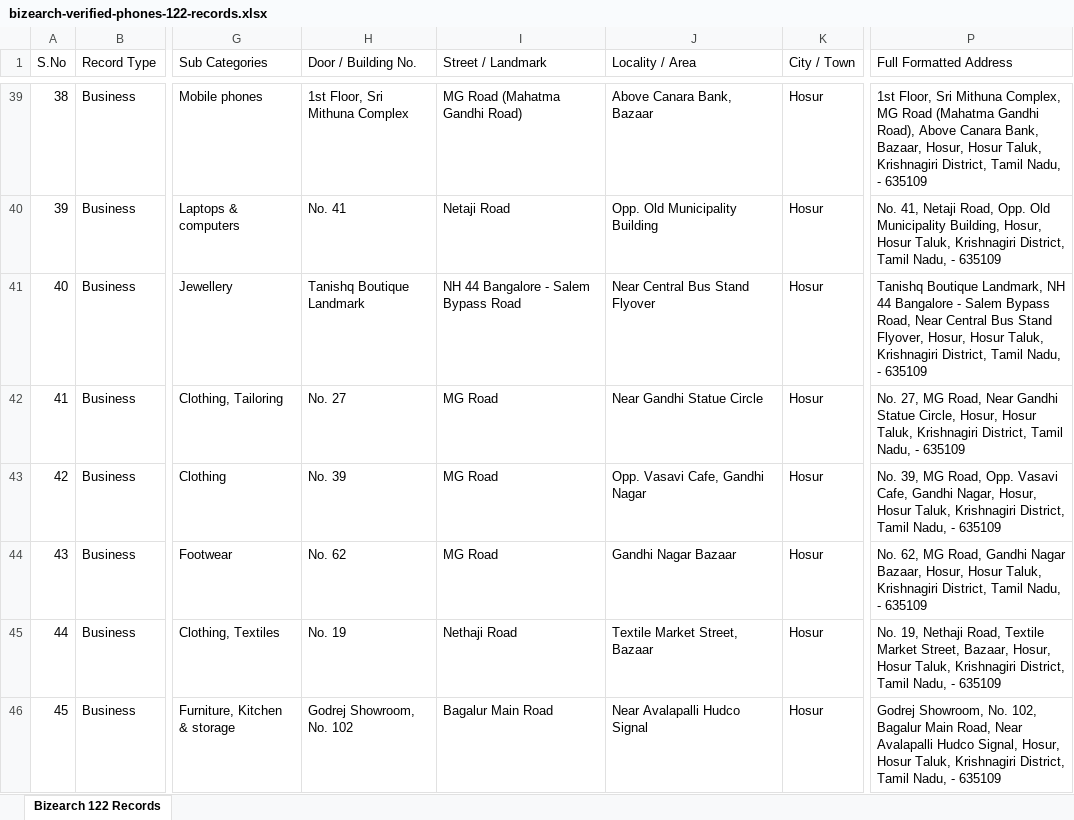
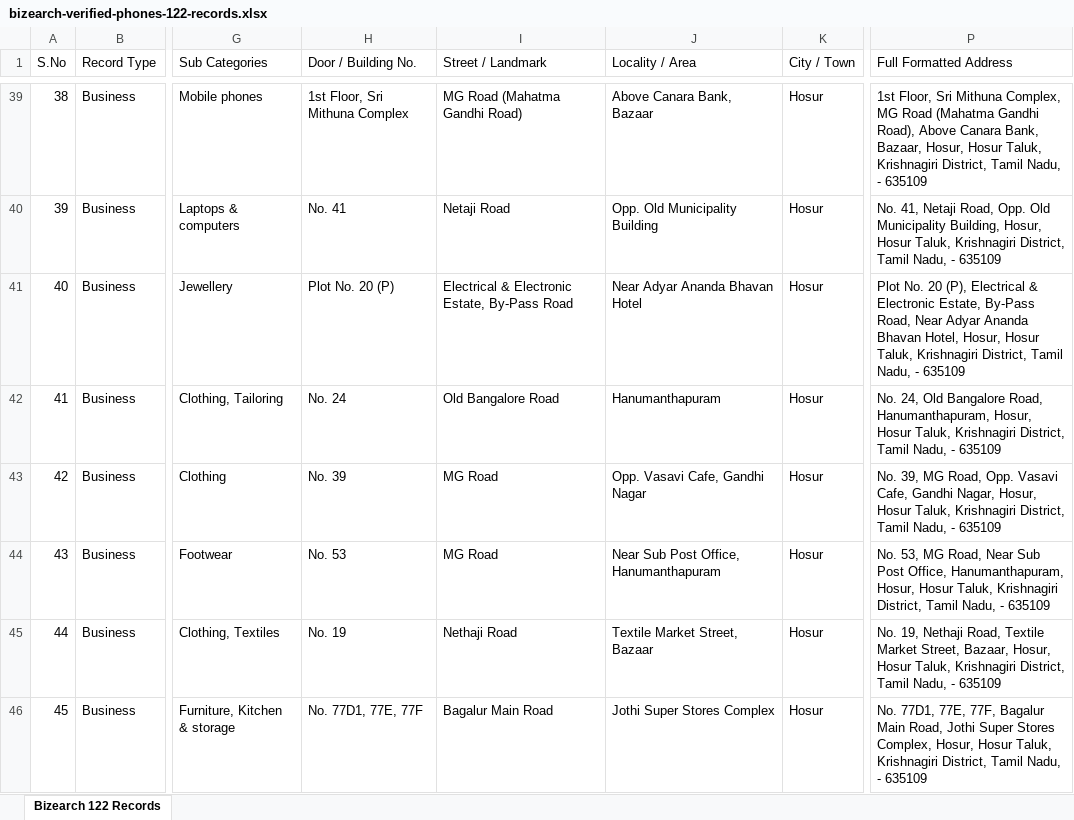
Before and after one commit to Jishnu-Support/neighborly-marketplace, an Excel workbook: bizearch-verified-phones-122-records.xlsx, sheet Bizearch 122 Records, drawn as a sheet; only a part is shown, gaps mark what is left out; values as stored, in another font and other column widths than the file's, no borders; the diff covers the shown part only; the diff names each change by its address in the sheet, - before the commit and + after, or states it on an @@ line.

```diff
--- a/bizearch-verified-phones-122-records.xlsx (sheet Bizearch 122 Records)
+++ b/bizearch-verified-phones-122-records.xlsx (sheet Bizearch 122 Records)
-H41 (Door / Building No.): Tanishq Boutique Landmark
+H41 (Door / Building No.): Plot No. 20 (P)
-I41 (Street / Landmark): NH 44 Bangalore - Salem Bypass Road
+I41 (Street / Landmark): Electrical & Electronic Estate, By-Pass Road
-J41 (Locality / Area): Near Central Bus Stand Flyover
+J41 (Locality / Area): Near Adyar Ananda Bhavan Hotel
-P41 (Full Formatted Address): Tanishq Boutique Landmark, NH 44 Bangalore - Salem Bypass Road, Near Central Bus Stand Flyover, Hosur, Hosur…
+P41 (Full Formatted Address): Plot No. 20 (P), Electrical & Electronic Estate, By-Pass Road, Near Adyar Ananda Bhavan Hotel, Hosur, Hosur…
-H42 (Door / Building No.): No. 27
+H42 (Door / Building No.): No. 24
-I42 (Street / Landmark): MG Road
+I42 (Street / Landmark): Old Bangalore Road
-J42 (Locality / Area): Near Gandhi Statue Circle
+J42 (Locality / Area): Hanumanthapuram
-P42 (Full Formatted Address): No. 27, MG Road, Near Gandhi Statue Circle, Hosur, Hosur…
+P42 (Full Formatted Address): No. 24, Old Bangalore Road, Hanumanthapuram, Hosur, Hosur…
-H44 (Door / Building No.): No. 62
+H44 (Door / Building No.): No. 53
-J44 (Locality / Area): Gandhi Nagar Bazaar
+J44 (Locality / Area): Near Sub Post Office, Hanumanthapuram
-P44 (Full Formatted Address): No. 62, MG Road, Gandhi Nagar Bazaar, Hosur, Hosur…
+P44 (Full Formatted Address): No. 53, MG Road, Near Sub Post Office, Hanumanthapuram, Hosur, Hosur…
-H46 (Door / Building No.): Godrej Showroom, No. 102
+H46 (Door / Building No.): No. 77D1, 77E, 77F
-J46 (Locality / Area): Near Avalapalli Hudco Signal
+J46 (Locality / Area): Jothi Super Stores Complex
-P46 (Full Formatted Address): Godrej Showroom, No. 102, Bagalur Main Road, Near Avalapalli Hudco Signal, Hosur, Hosur…
+P46 (Full Formatted Address): No. 77D1, 77E, 77F, Bagalur Main Road, Jothi Super Stores Complex, Hosur, Hosur…
```
Also changed, not shown: 190 edited cells elsewhere in this sheet, bizearch-all-122-businesses-and-common-places.xlsx, public/bizearch-all-122-businesses-and-common-places.xlsx, 4 other files.
